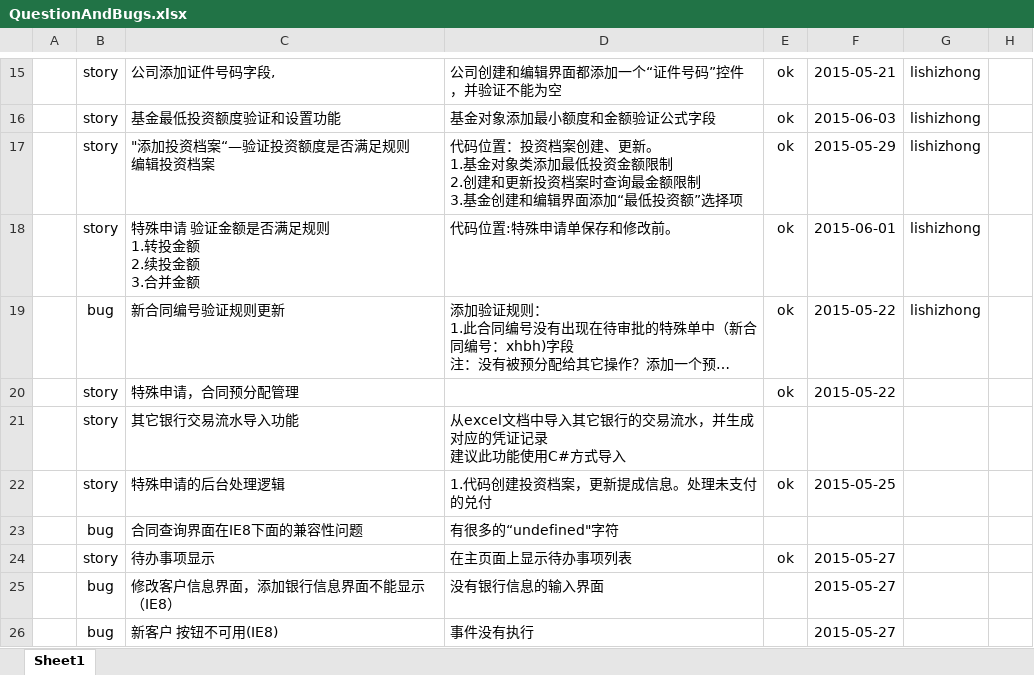
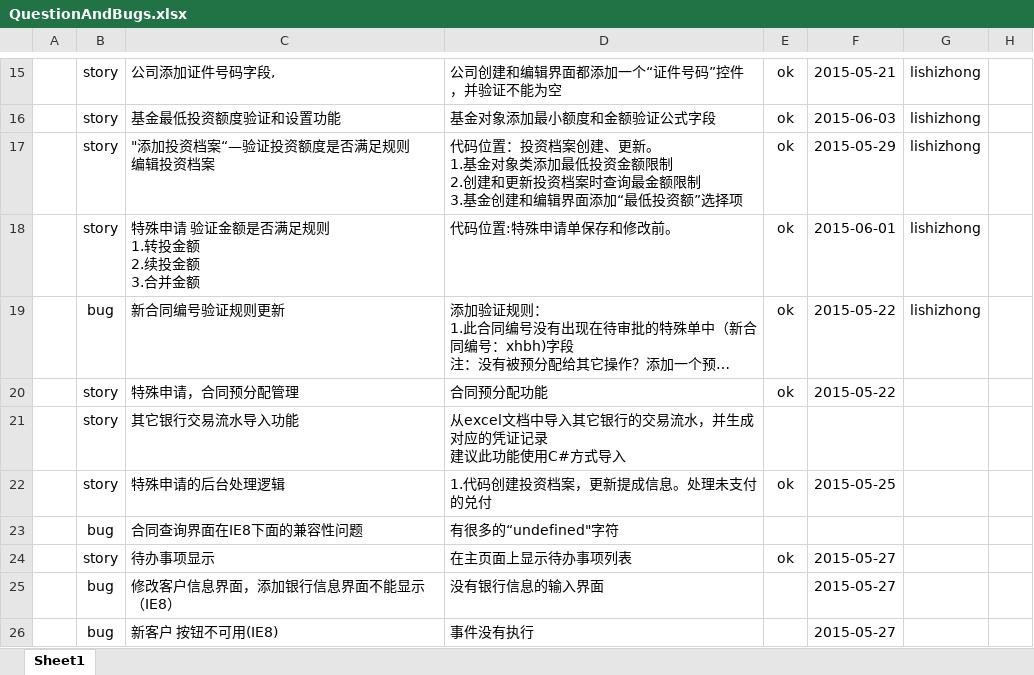
Before and after one commit to zhongyitech/jsy-u, an Excel workbook: QuestionAndBugs.xlsx, sheet Sheet1, drawn as a sheet; only a part is shown, gaps mark what is left out; long unchanged cells end in …; values as stored, in another font and other column widths than the file's, no borders; conditional formats not drawn; the diff names each change by its address in the sheet, - before the commit and + after, or states it on an @@ line.

```diff
--- a/QuestionAndBugs.xlsx (sheet Sheet1)
+++ b/QuestionAndBugs.xlsx (sheet Sheet1)
-D20: (empty)
+D20: 合同预分配功能
```
Also changed, not shown: 2 other files.
